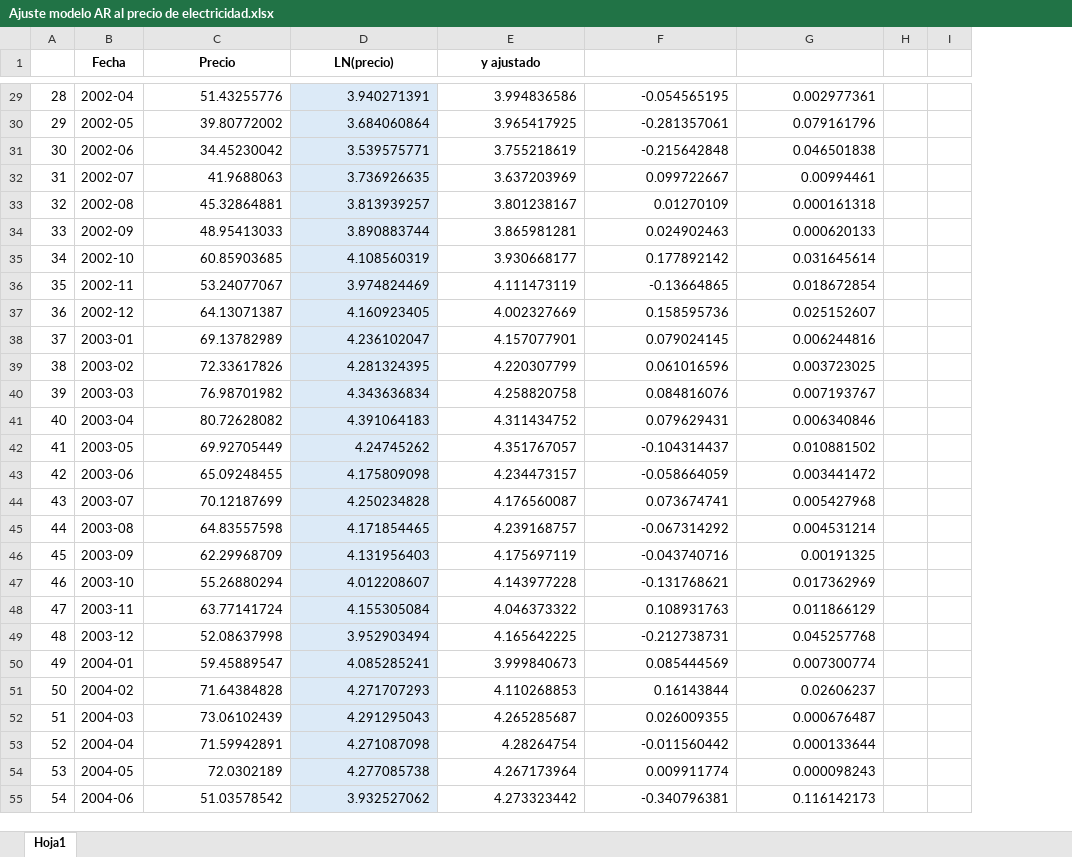
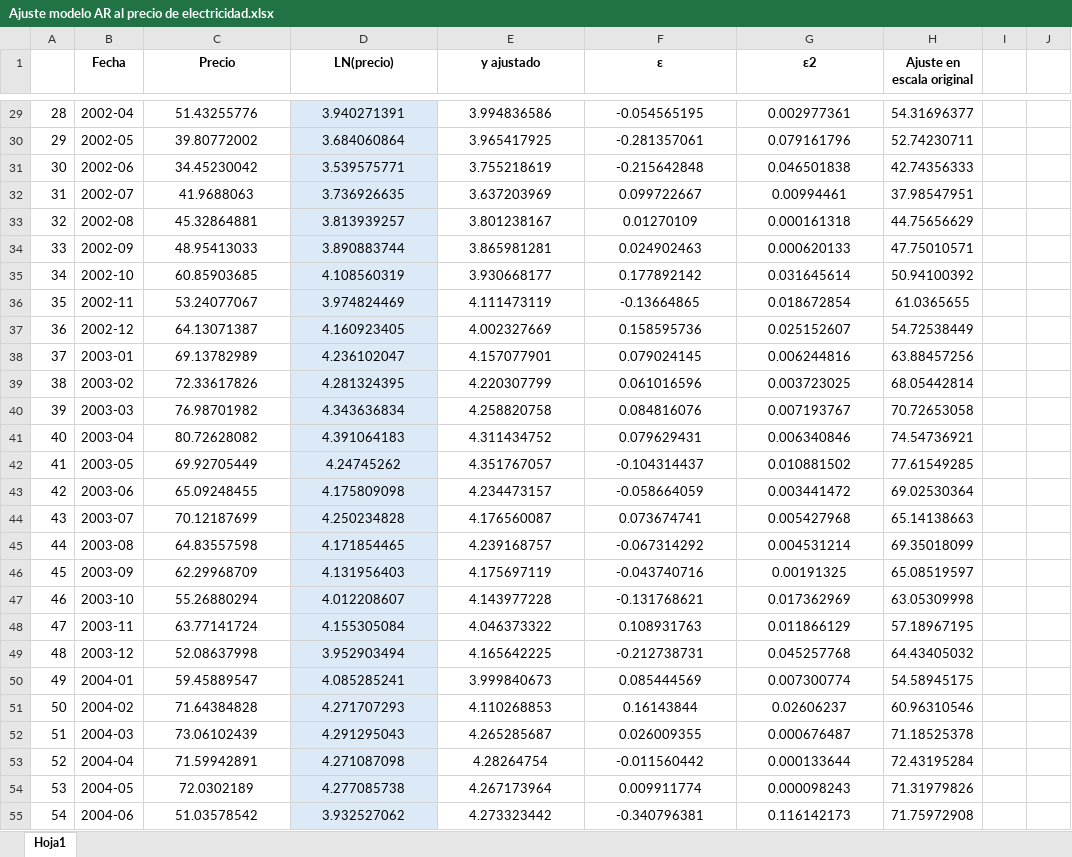
Before and after one commit to migueljimenezg/cursos, an Excel workbook: _downloads/3057f47025531a8bce65353184836efc/Ajuste modelo AR al precio de electricidad.xlsx, sheet Hoja1, drawn as a sheet; only a part is shown, gaps mark what is left out; values as stored, in another font and other column widths than the file's, no borders; charts and pictures not drawn; the diff covers the shown part only; the diff names each change by its address in the sheet, - before the commit and + after, or states it on an @@ line.

```diff
--- a/_downloads/3057f47025531a8bce65353184836efc/Ajuste modelo AR al precio de electricidad.xlsx (sheet Hoja1)
+++ b/_downloads/3057f47025531a8bce65353184836efc/Ajuste modelo AR al precio de electricidad.xlsx (sheet Hoja1)
+column H (Ajuste en escala original), rows 29-55: 54.31696377 | 52.74230711 | 42.74356333 | 37.98547951 | 44.75656629 | 47.75010571 | 50.94100392 | 61.0365655 | 54.72538449 | 63.88457256 | 68.05442814 | 70.72653058 | 74.54736921 | 77.61549285 | 69.02530364 | 65.14138663 | 69.35018099 | 65.08519597 | 63.05309998 | 57.18967195 | 64.43405032 | 54.58945175 | 60.96310546 | 71.18525378 | 72.43195284 | 71.31979826 | 71.75972908
-F1: (empty)
+F1: ε
-G1: (empty)
+G1: ε2
-C29:G55 alignment: right
+C29:G55 alignment: center
```
Also changed, not shown: 26 edited cells and cell formats elsewhere in this sheet, formulas that keep their value, charts or pictures, 13 other files.
